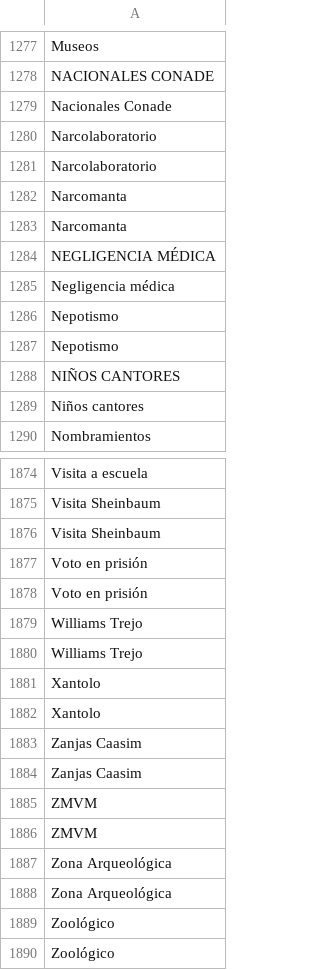
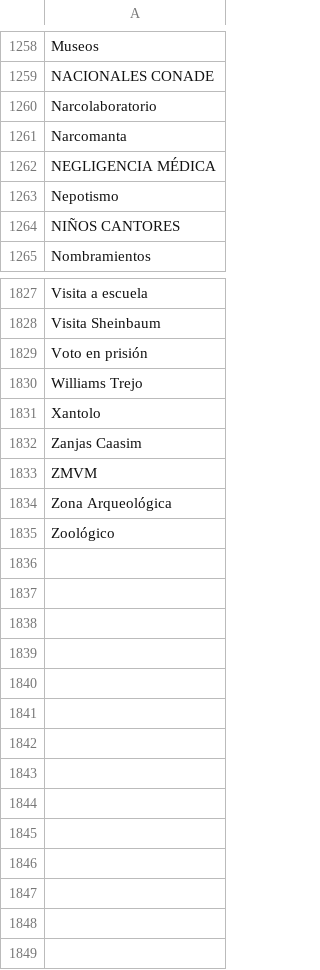
Before and after one commit to thelonious9/capturanotas, a CSV file: Tema.csv, drawn as a sheet; only a part is shown, gaps mark what is left out; the diff covers the shown part only; the diff names each change by its address in the sheet, - before the commit and + after, or states it on an @@ line.

Commit message:
Temas duplicados

```diff
--- a/Tema.csv
+++ b/Tema.csv
-row 1279: Nacionales Conade
-row 1280: Narcolaboratorio
-row 1283: Narcomanta
-row 1285: Negligencia médica
-row 1286: Nepotismo
-row 1289: Niños cantores
-row 1876: Visita Sheinbaum
-row 1877: Voto en prisión
-row 1880: Williams Trejo
-row 1881: Xantolo
-row 1884: Zanjas Caasim
-row 1885: ZMVM
-row 1888: Zona Arqueológica
-row 1889: Zoológico
```
Also changed, not shown: 41 removed rows elsewhere in this file.
